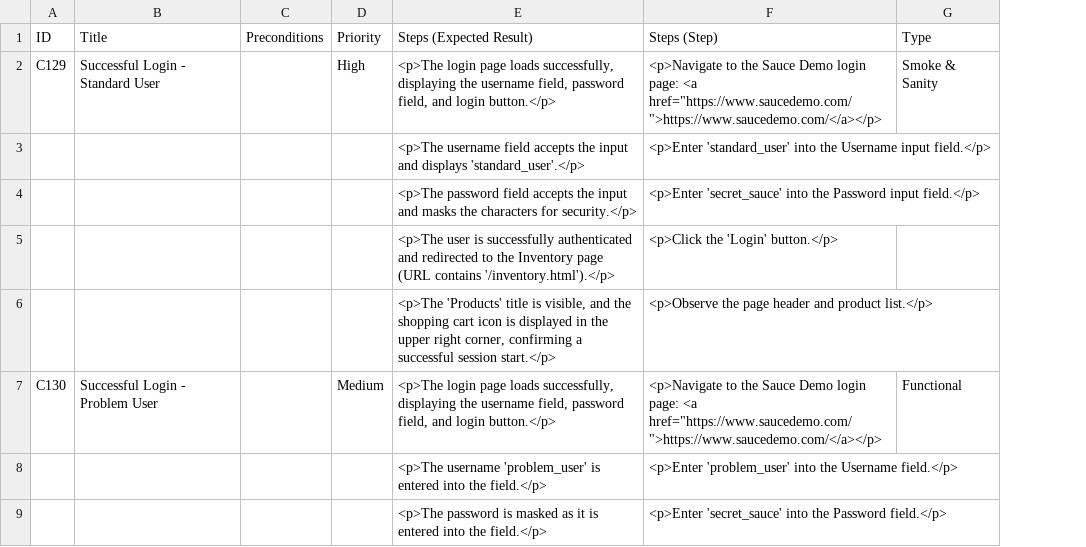
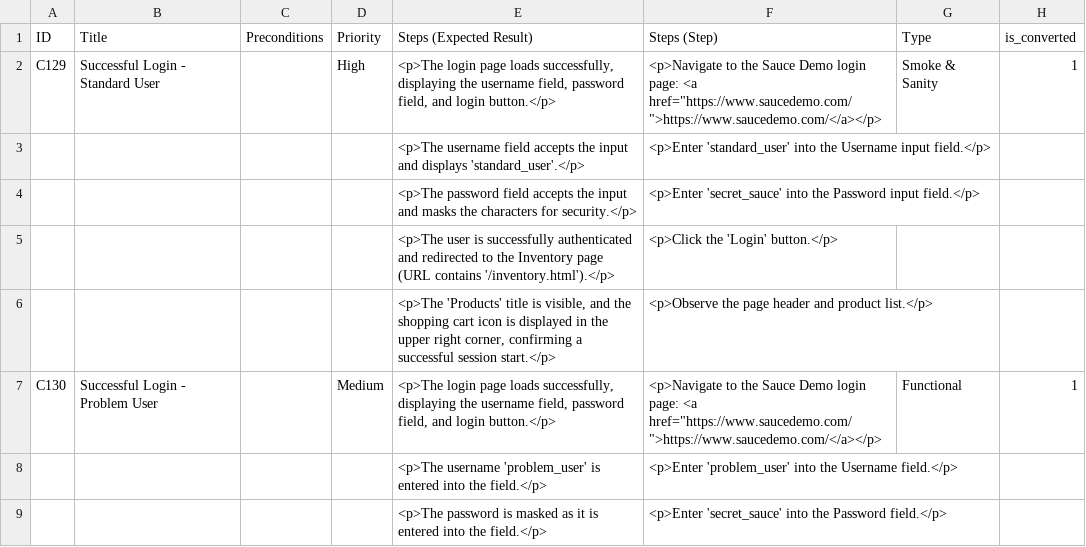
Before and after one commit to xoto6bl4/qa-sauce-demo-project, a CSV file: test-cases/tc for auth(steps).csv, drawn as a sheet; only a part is shown; the diff names each change by its address in the sheet, - before the commit and + after, or states it on an @@ line.

Commit message:
Add files via upload

```diff
--- a/test-cases/tc for auth(steps).csv
+++ b/test-cases/tc for auth(steps).csv
+column H (is_converted), rows 2-7: 1 |  |  |  |  | 1
```
